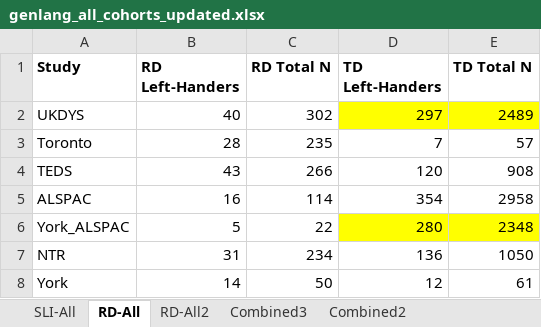
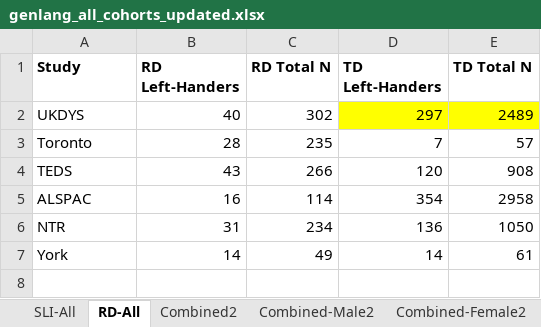
Before and after one commit to fabbondanza/GenLang_hand_preference_meta_analysis, an Excel workbook: genlang_all_cohorts_updated.xlsx, sheet RD-All, drawn as a sheet; values as stored, in another font and other column widths than the file's, no borders; removed rows and columns are numbered as before the commit, all else as after; the diff names each change by its address in the sheet, - before the commit and + after, or states it on an @@ line.

```diff
--- a/genlang_all_cohorts_updated.xlsx (sheet RD-All)
+++ b/genlang_all_cohorts_updated.xlsx (sheet RD-All)
-sheet tab: RD-All2
-sheet tab: Combined3
-row 6: York_ALSPAC | 5 | 22 | 280 | 2348
-C7 (RD Total N): 50
+C7 (RD Total N): 49
-D7 (TD Left-Handers): 12
+D7 (TD Left-Handers): 14
```
Also changed, not shown: sheet SLI-All, sheet Combined2, sheet Combined-Male2, other sheet tabs.
